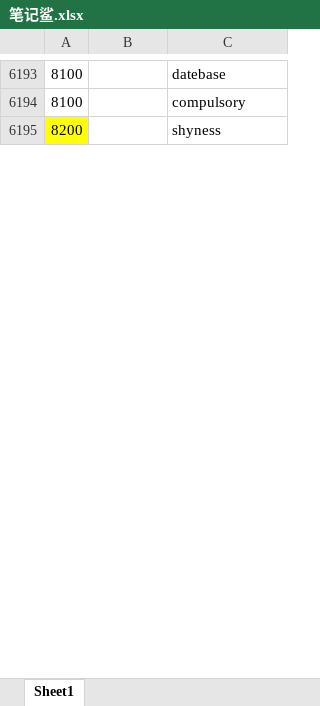
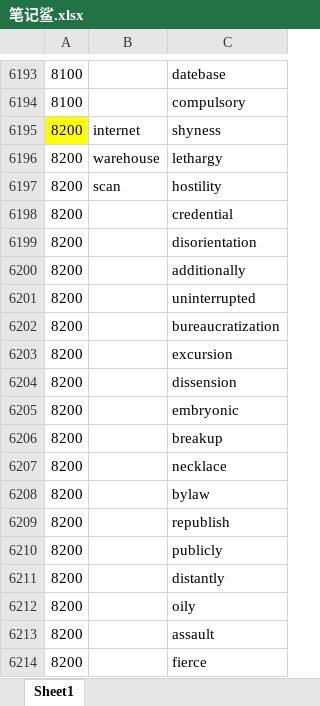
Before and after one commit to ambitiouschild/GitEnglish, an Excel workbook: 笔记鲨.xlsx, sheet Sheet1, drawn as a sheet; only a part is shown, gaps mark what is left out; values as stored, in another font and other column widths than the file's, no borders; the diff covers the shown part only; the diff names each change by its address in the sheet, - before the commit and + after, or states it on an @@ line.

Commit message:
【笔记鲨】2026/06/04【8200】

```diff
--- a/笔记鲨.xlsx (sheet Sheet1)
+++ b/笔记鲨.xlsx (sheet Sheet1)
-B6195: (empty)
+B6195: internet
+row 6196: 8200 | warehouse | lethargy
+row 6197: 8200 | scan | hostility
+row 6198: 8200 |  | credential
+row 6199: 8200 |  | disorientation
+row 6200: 8200 |  | additionally
+row 6201: 8200 |  | uninterrupted
+row 6202: 8200 |  | bureaucratization
+row 6203: 8200 |  | excursion
+row 6204: 8200 |  | dissension
+row 6205: 8200 |  | embryonic
+row 6206: 8200 |  | breakup
+row 6207: 8200 |  | necklace
+row 6208: 8200 |  | bylaw
+row 6209: 8200 |  | republish
+row 6210: 8200 |  | publicly
+row 6211: 8200 |  | distantly
+row 6212: 8200 |  | oily
+row 6213: 8200 |  | assault
+row 6214: 8200 |  | fierce
```
Also changed, not shown: 85 added rows and 23 edited cells elsewhere in this sheet.
